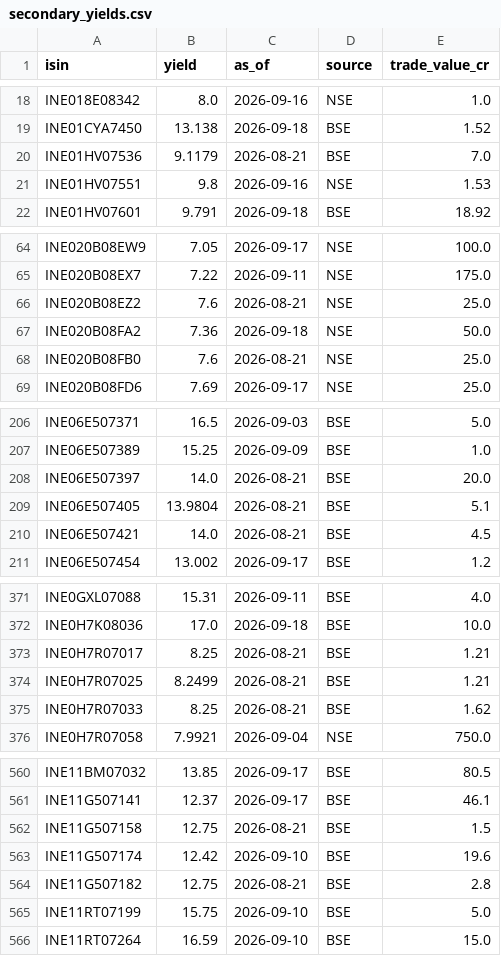
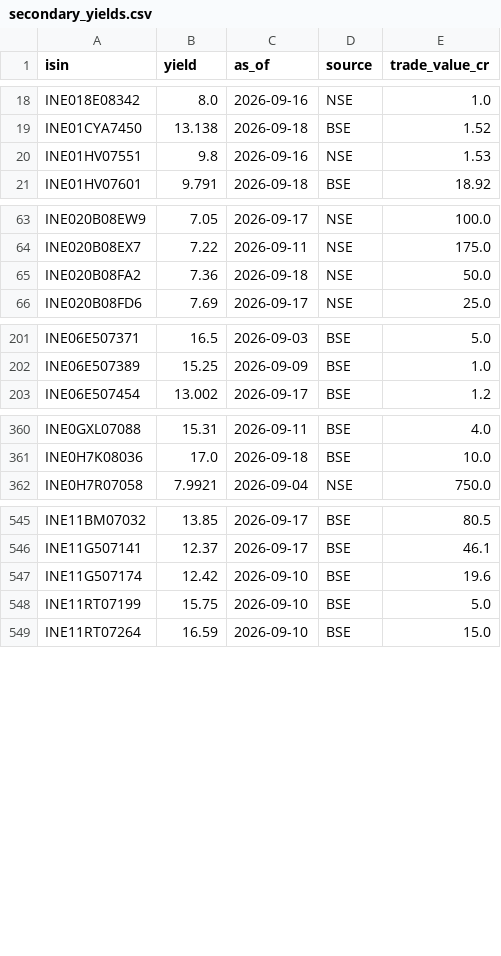
Before and after one commit to k13-spec/bond-tracker, a CSV file: data/secondary_yields.csv, drawn as a sheet; only a part is shown, gaps mark what is left out; the diff covers the shown part only; the diff names each change by its address in the sheet, - before the commit and + after, or states it on an @@ line.

```diff
--- a/data/secondary_yields.csv
+++ b/data/secondary_yields.csv
-row 20: INE01HV07536 | 9.1179 | 2026-08-21 | BSE | 7.0
-row 66: INE020B08EZ2 | 7.6 | 2026-08-21 | NSE | 25.0
-row 68: INE020B08FB0 | 7.6 | 2026-08-21 | NSE | 25.0
-row 208: INE06E507397 | 14.0 | 2026-08-21 | BSE | 20.0
-row 209: INE06E507405 | 13.9804 | 2026-08-21 | BSE | 5.1
-row 210: INE06E507421 | 14.0 | 2026-08-21 | BSE | 4.5
-row 373: INE0H7R07017 | 8.25 | 2026-08-21 | BSE | 1.21
-row 374: INE0H7R07025 | 8.2499 | 2026-08-21 | BSE | 1.21
-row 375: INE0H7R07033 | 8.25 | 2026-08-21 | BSE | 1.62
-row 562: INE11G507158 | 12.75 | 2026-08-21 | BSE | 1.5
-row 564: INE11G507182 | 12.75 | 2026-08-21 | BSE | 2.8
```
Also changed, not shown: 21 removed rows elsewhere in this file, 1 other file.
